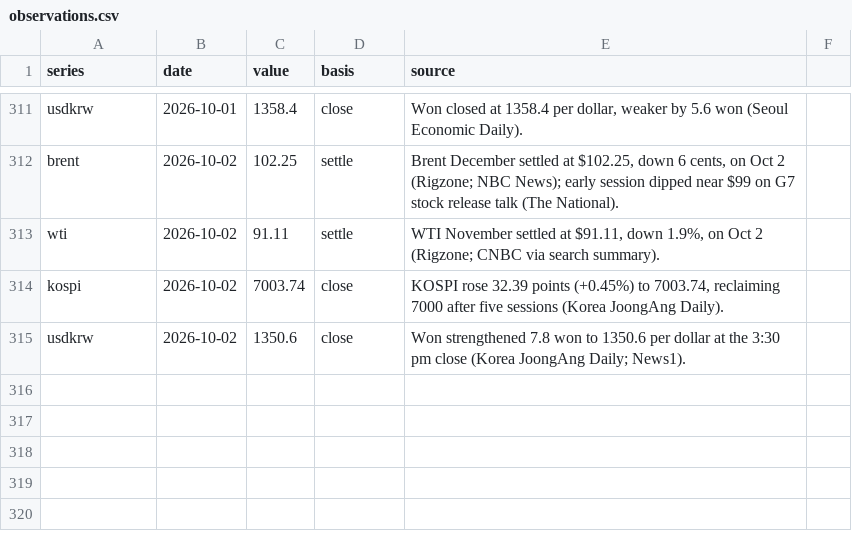
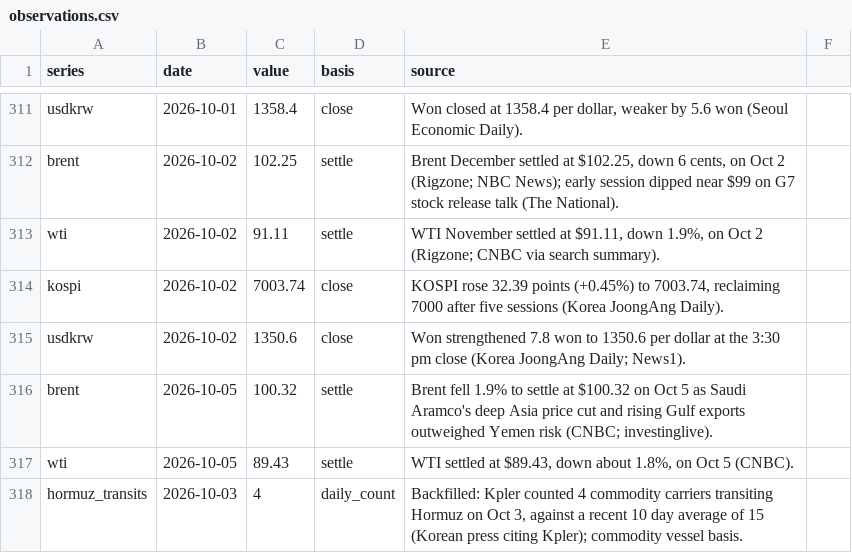
Before and after one commit to willsheo/middle-east-news, a CSV file: data/observations.csv, drawn as a sheet; only a part is shown, gaps mark what is left out.

```diff
--- a/data/observations.csv
+++ b/data/observations.csv
@@ -315 +315,4 @@ kospi,2026-10-02,7003.74,close,"KOSPI rose 32.39 points (+0.45%) to 7003.74, rec
 usdkrw,2026-10-02,1350.6,close,"Won strengthened 7.8 won to 1350.6 per dollar at the 3:30 pm close (Korea JoongAng Daily; News1)."
+brent,2026-10-05,100.32,settle,"Brent fell 1.9% to settle at $100.32 on Oct 5 as Saudi Aramco's deep Asia price cut and rising Gulf exports outweighed Yemen risk (CNBC; investinglive)."
+wti,2026-10-05,89.43,settle,"WTI settled at $89.43, down about 1.8%, on Oct 5 (CNBC)."
+hormuz_transits,2026-10-03,4,daily_count,"Backfilled: Kpler counted 4 commodity carriers transiting Hormuz on Oct 3, against a recent 10 day average of 15 (Korean press citing Kpler); commodity vessel basis."
```
Also changed, not shown: data/events.csv, data/places.csv, 10 other files.
